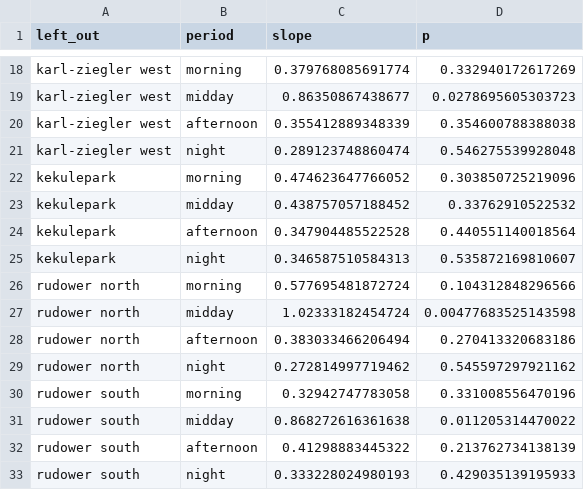
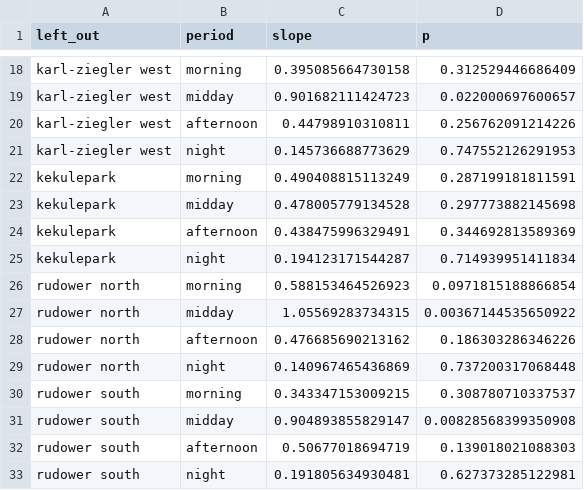
Before and after one commit to adipetkova-web/UTCI-and-SVF, a CSV file: UA/output/05_leave_one_site_out.csv, drawn as a sheet; only a part is shown, gaps mark what is left out; the diff covers the shown part only.

```diff
--- a/UA/output/05_leave_one_site_out.csv
+++ b/UA/output/05_leave_one_site_out.csv
@@ -18,16 +18,16 @@
-"karl-ziegler west","morning",0.379768085691774,0.332940172617269
-"karl-ziegler west","midday",0.86350867438677,0.0278695605303723
-"karl-ziegler west","afternoon",0.355412889348339,0.354600788388038
-"karl-ziegler west","night",0.289123748860474,0.546275539928048
-"kekulepark","morning",0.474623647766052,0.303850725219096
-"kekulepark","midday",0.438757057188452,0.33762910522532
-"kekulepark","afternoon",0.347904485522528,0.440551140018564
-"kekulepark","night",0.346587510584313,0.535872169810607
-"rudower north","morning",0.577695481872724,0.104312848296566
-"rudower north","midday",1.02333182454724,0.00477683525143598
-"rudower north","afternoon",0.383033466206494,0.270413320683186
-"rudower north","night",0.272814997719462,0.545597297921162
-"rudower south","morning",0.32942747783058,0.331008556470196
-"rudower south","midday",0.868272616361638,0.011205314470022
-"rudower south","afternoon",0.41298883445322,0.213762734138139
-"rudower south","night",0.333228024980193,0.429035139195933
+"karl-ziegler west","morning",0.395085664730158,0.312529446686409
+"karl-ziegler west","midday",0.901682111424723,0.022000697600657
+"karl-ziegler west","afternoon",0.44798910310811,0.256762091214226
+"karl-ziegler west","night",0.145736688773629,0.747552126291953
+"kekulepark","morning",0.490408815113249,0.287199181811591
+"kekulepark","midday",0.478005779134528,0.297773882145698
+"kekulepark","afternoon",0.438475996329491,0.344692813589369
+"kekulepark","night",0.194123171544287,0.714939951411834
+"rudower north","morning",0.588153464526923,0.0971815188866854
+"rudower north","midday",1.05569283734315,0.00367144535650922
+"rudower north","afternoon",0.476685690213162,0.186303286346226
+"rudower north","night",0.140967465436869,0.737200317068448
+"rudower south","morning",0.343347153009215,0.308780710337537
+"rudower south","midday",0.904893855829147,0.00828568399350908
+"rudower south","afternoon",0.50677018694719,0.139018021088303
+"rudower south","night",0.191805634930481,0.627373285122981
```
Also changed, not shown: 48 edited cells elsewhere in this file, UA/output/01_site_summary.csv, UA/output/02a_site_level_correlation.csv, 4 other files.
